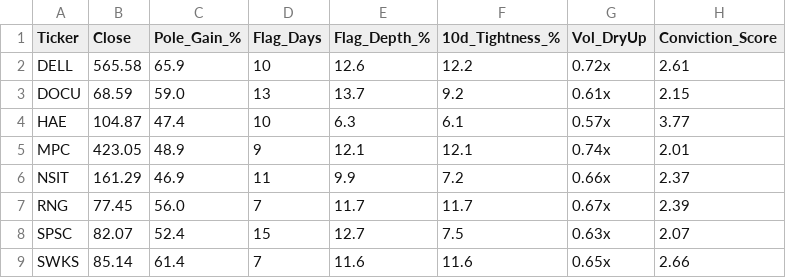
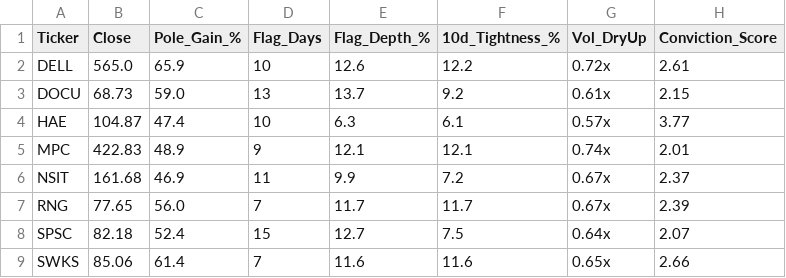
Before and after one commit to Safetyman66/market-screener, a CSV file: watchlist_momentum_flags.csv, drawn as a sheet; only a part is shown; the diff names each change by its address in the sheet, - before the commit and + after, or states it on an @@ line.

```diff
--- a/watchlist_momentum_flags.csv
+++ b/watchlist_momentum_flags.csv
-B2 (Close): 565.58
+B2 (Close): 565.0
-B3 (Close): 68.59
+B3 (Close): 68.73
-B5 (Close): 423.05
+B5 (Close): 422.83
-B6 (Close): 161.29
+B6 (Close): 161.68
-G6 (Vol_DryUp): 0.66x
+G6 (Vol_DryUp): 0.67x
-B7 (Close): 77.45
+B7 (Close): 77.65
-B8 (Close): 82.07
+B8 (Close): 82.18
-G8 (Vol_DryUp): 0.63x
+G8 (Vol_DryUp): 0.64x
-B9 (Close): 85.14
+B9 (Close): 85.06
```
Also changed, not shown: watchlist_base_resets.csv, watchlist_liquidity_sweeps.csv, 6 other files.
